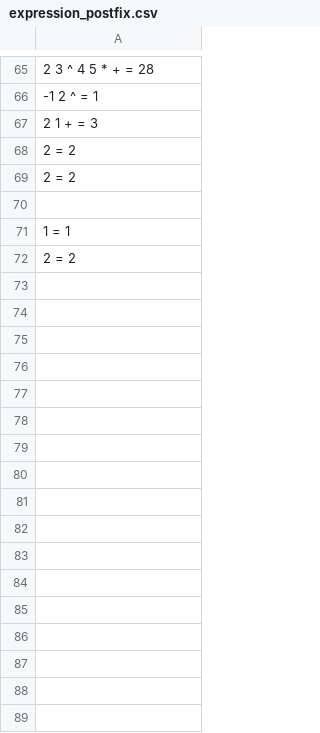
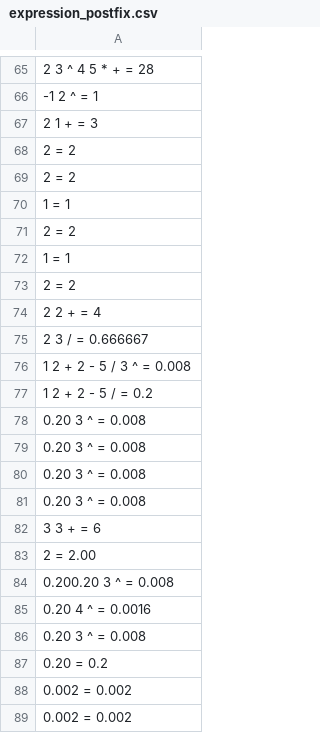
Before and after one commit to Chea-Ilong/ALGORITHM-DATA-STRUCTURES-Final-Project-, a CSV file: expression_postfix.csv, drawn as a sheet; only a part is shown, gaps mark what is left out; removed rows and columns are numbered as before the commit, all else as after; the diff covers the shown part only; the diff names each change by its address in the sheet, - before the commit and + after, or states it on an @@ line.

```diff
--- a/expression_postfix.csv
+++ b/expression_postfix.csv
-row 70: (empty)
+row 72: 1 = 1
+row 73: 2 = 2
+row 74: 2 2 + = 4
+row 75: 2 3 / = 0.666667
+row 76: 1 2 + 2 - 5 / 3 ^ = 0.008
+row 77: 1 2 + 2 - 5 / = 0.2
+row 78: 0.20 3 ^ = 0.008
+row 79: 0.20 3 ^ = 0.008
+row 80: 0.20 3 ^ = 0.008
+row 81: 0.20 3 ^ = 0.008
+row 82: 3 3 + = 6
+row 83: 2 = 2.00
+row 84: 0.200.20 3 ^ = 0.008
+row 85: 0.20 4 ^ = 0.0016
+row 86: 0.20 3 ^ = 0.008
+row 87: 0.20 = 0.2
+row 88: 0.002 = 0.002
+row 89: 0.002 = 0.002
```
Also changed, not shown: 11 added rows elsewhere in this file, invalid_postfix_expression.csv, 2 other files.
